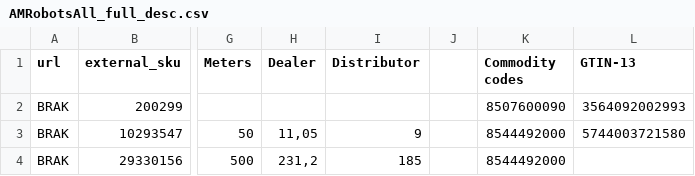
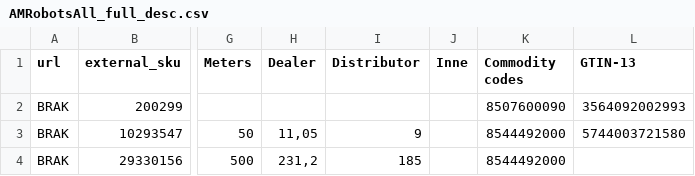
Before and after one commit to GARDENLAWN/core, a CSV file: Configs/AMRobotsAll_full_desc.csv, drawn as a sheet; only a part is shown, gaps mark what is left out; the diff names each change by its address in the sheet, - before the commit and + after, or states it on an @@ line.

Commit message:
Init

```diff
--- a/Configs/AMRobotsAll_full_desc.csv
+++ b/Configs/AMRobotsAll_full_desc.csv
-J1: (empty)
+J1: Inne
```
